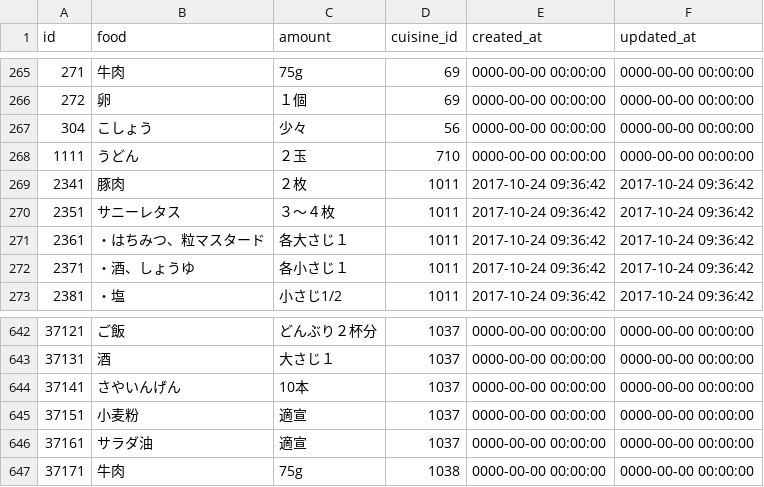
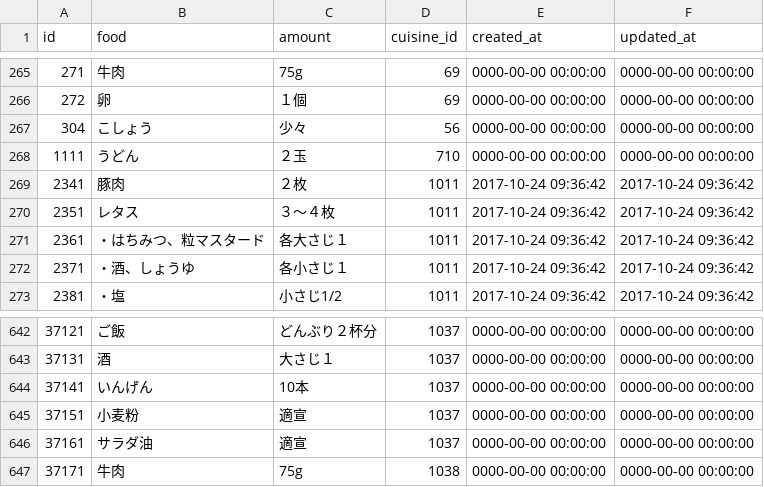
Before and after one commit to ryichk/ecokakeibo, a CSV file: db/foodstuffs.csv, drawn as a sheet; only a part is shown, gaps mark what is left out; the diff covers the shown part only.

```diff
--- a/db/foodstuffs.csv
+++ b/db/foodstuffs.csv
@@ -269,3 +269,3 @@ id,"food","amount",cuisine_id,"created_at","updated_at"
 2341,"豚肉","２枚",1011,"2017-10-24 09:36:42","2017-10-24 09:36:42"
-2351,"サニーレタス","３～４枚",1011,"2017-10-24 09:36:42","2017-10-24 09:36:42"
+2351,"レタス","３～４枚",1011,"2017-10-24 09:36:42","2017-10-24 09:36:42"
 2361,"　・はちみつ、粒マスタード","各大さじ１",1011,"2017-10-24 09:36:42","2017-10-24 09:36:42"
@@ -647,3 +647,3 @@ id,"food","amount",cuisine_id,"created_at","updated_at"
 37131,"酒","大さじ１",1037,"0000-00-00 00:00:00","0000-00-00 00:00:00"
-37141,"さやいんげん","10本",1037,"0000-00-00 00:00:00","0000-00-00 00:00:00"
+37141,"いんげん","10本",1037,"0000-00-00 00:00:00","0000-00-00 00:00:00"
 37151,"小麦粉","適宣",1037,"0000-00-00 00:00:00","0000-00-00 00:00:00"
```
Also changed, not shown: 21 added rows and 3 edited cells elsewhere in this file, db/cuisines.csv, 53 other files.
